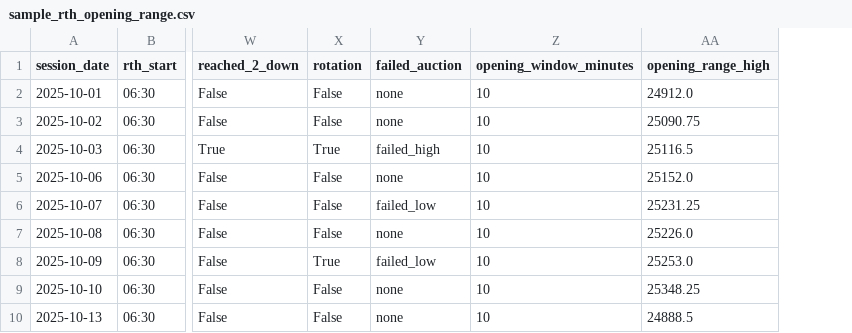
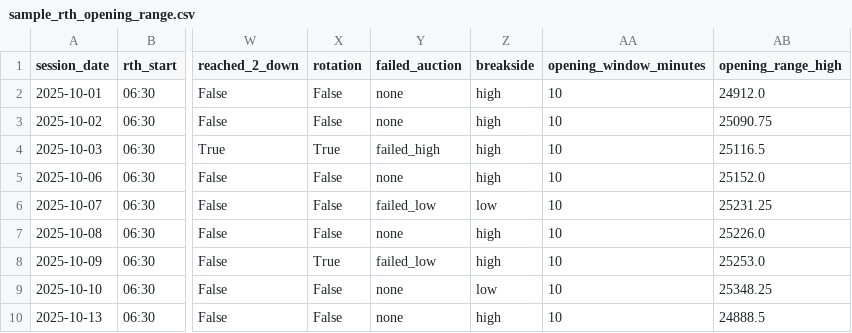
Before and after one commit to k4mik4zekyo-afk/initialbalanceanalysis, a CSV file: outputs/sample_rth_opening_range.csv, drawn as a sheet; only a part is shown, gaps mark what is left out; the diff names each change by its address in the sheet, - before the commit and + after, or states it on an @@ line.

Commit message:
Add breakside for first IB touch

```diff
--- a/outputs/sample_rth_opening_range.csv
+++ b/outputs/sample_rth_opening_range.csv
+column Z (breakside), rows 2-10: high | high | high | high | low | high | high | low | high
```
Also changed, not shown: 1 other file.
